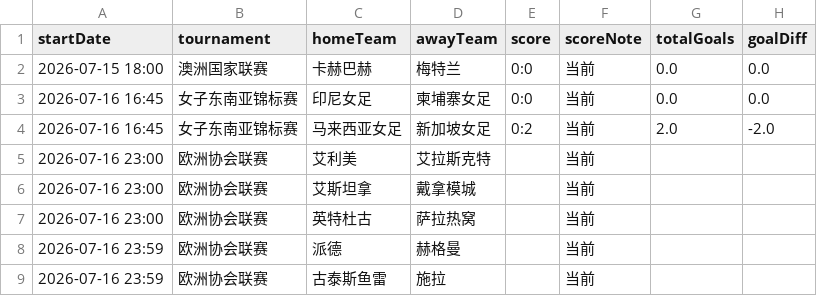
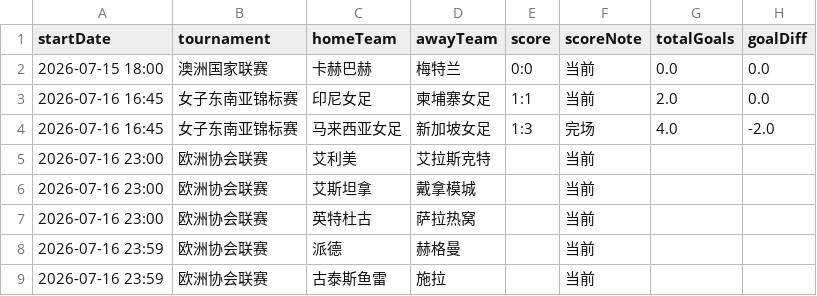
Before and after one commit to 52483588/goal_football_app, a CSV file: scores_now.csv, drawn as a sheet; only a part is shown.

```diff
--- a/scores_now.csv
+++ b/scores_now.csv
@@ -2,4 +2,4 @@
 2026-07-15 18:00,澳洲国家联赛,卡赫巴赫,梅特兰,0:0,当前,0.0,0.0
-2026-07-16 16:45,女子东南亚锦标赛,印尼女足,柬埔寨女足,0:0,当前,0.0,0.0
-2026-07-16 16:45,女子东南亚锦标赛,马来西亚女足,新加坡女足,0:2,当前,2.0,-2.0
+2026-07-16 16:45,女子东南亚锦标赛,印尼女足,柬埔寨女足,1:1,当前,2.0,0.0
+2026-07-16 16:45,女子东南亚锦标赛,马来西亚女足,新加坡女足,1:3,完场,4.0,-2.0
 2026-07-16 23:00,欧洲协会联赛,艾利美,艾拉斯克特,,当前,,
```
Also changed, not shown: 19 other files.
